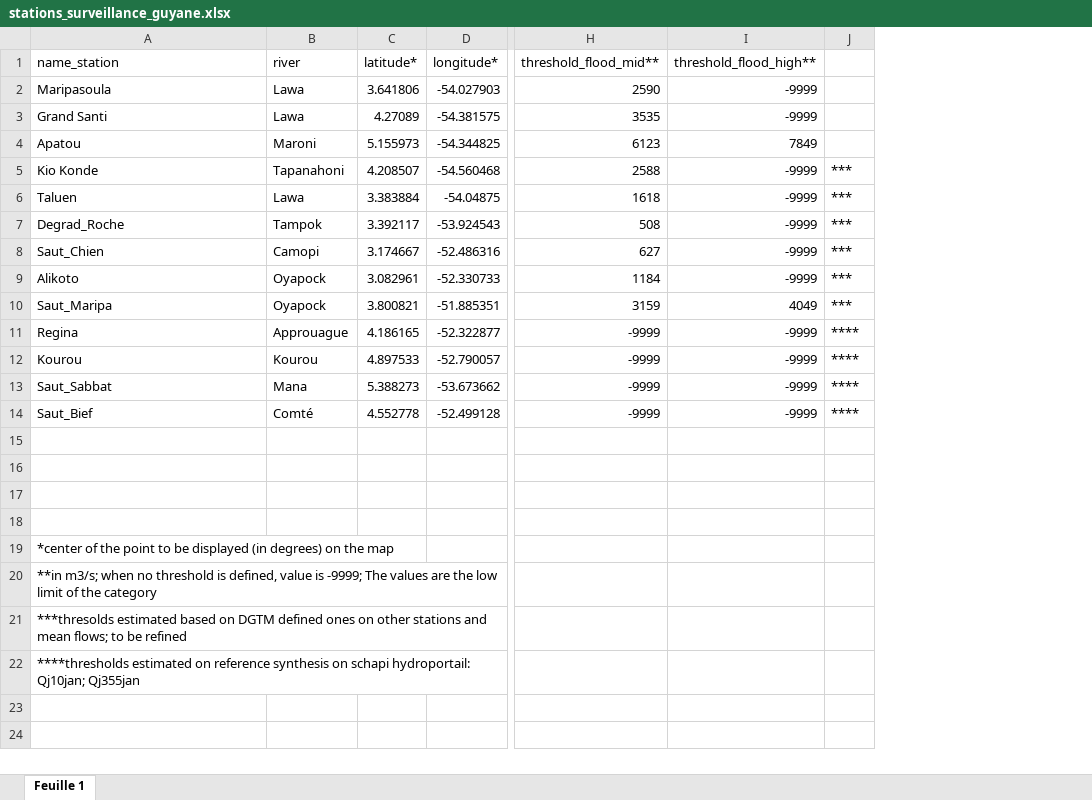
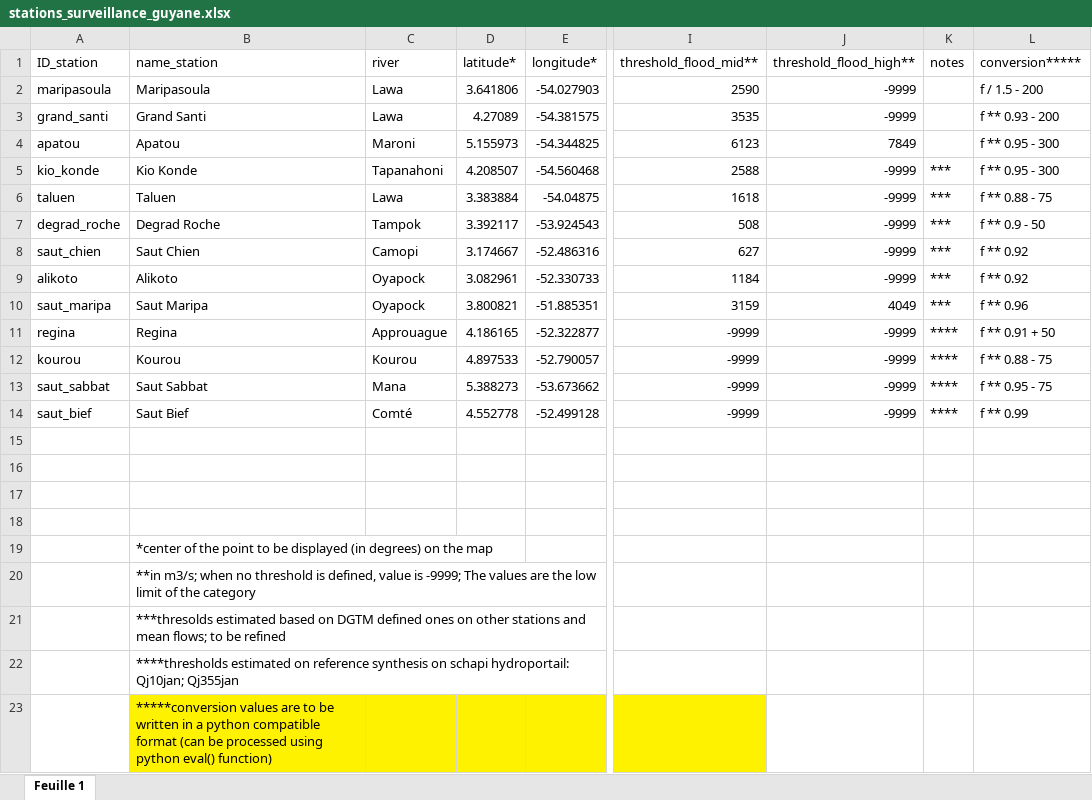
Before and after one commit to HydroMetGuyane-Hydro-Matters/sagui_backend, an Excel workbook: data/stations/stations_surveillance_guyane.xlsx, sheet Feuille 1, drawn as a sheet; only a part is shown, gaps mark what is left out; values as stored, in another font and other column widths than the file's, no borders; charts and pictures not drawn; addresses are those after the commit; rows hold the shown columns only; the diff names each change by its address in the sheet, - before the commit and + after, or states it on an @@ line.

Commit message:
Compute alert code for atmo data (dashboard)
It would have been better to compute this in atmo scripts, but
fiona/rasterio mask don't seen to work well in the conda environment
So for now, we will compute it on the fly here.
TODO: optimize later

```diff
--- a/data/stations/stations_surveillance_guyane.xlsx (sheet Feuille 1)
+++ b/data/stations/stations_surveillance_guyane.xlsx (sheet Feuille 1)
+column A (ID_station), rows 2-14: maripasoula | grand_santi | apatou | kio_konde | taluen | degrad_roche | saut_chien | alikoto | saut_maripa | regina | kourou | saut_sabbat | saut_bief
+column L (conversion*****), rows 2-14: f / 1.5 - 200 | f ** 0.93 - 200 | f ** 0.95 - 300 | f ** 0.95 - 300 | f ** 0.88 - 75 | f ** 0.9 - 50 | f ** 0.92 | f ** 0.92 | f ** 0.96 | f ** 0.91 + 50 | f ** 0.88 - 75 | f ** 0.95 - 75 | f ** 0.99
-K1: (empty)
+K1: notes
-B7 (name_station): Degrad_Roche
+B7 (name_station): Degrad Roche
-B8 (name_station): Saut_Chien
+B8 (name_station): Saut Chien
-B10 (name_station): Saut_Maripa
+B10 (name_station): Saut Maripa
-B13 (name_station): Saut_Sabbat
+B13 (name_station): Saut Sabbat
-B14 (name_station): Saut_Bief
+B14 (name_station): Saut Bief
+row 23:  | *****conversion values are to be written in a python compatible format (can be processed using python eval() function)
```
Also changed, not shown: formulas that keep their value, charts or pictures, 6 other files.
